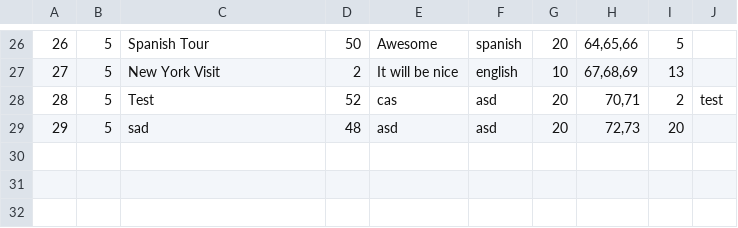
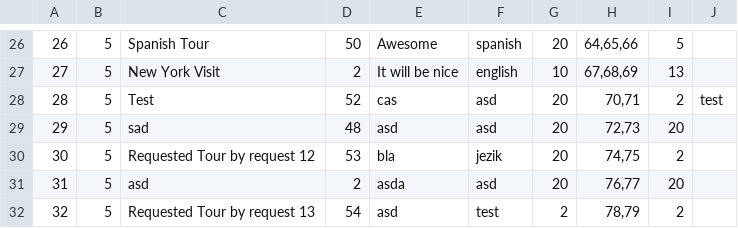
Before and after one commit to anastano/group-3-team-B, a CSV file: SIMS_HCI_Project/SIMS_HCI_Project/Resources/Database/tours.csv, drawn as a sheet; only a part is shown, gaps mark what is left out; the diff names each change by its address in the sheet, - before the commit and + after, or states it on an @@ line.

```diff
--- a/SIMS_HCI_Project/SIMS_HCI_Project/Resources/Database/tours.csv
+++ b/SIMS_HCI_Project/SIMS_HCI_Project/Resources/Database/tours.csv
+row 30: 30 | 5 | Requested Tour by request 12 | 53 | bla | jezik | 20 | 74,75 | 2
+row 31: 31 | 5 | asd | 2 | asda | asd | 20 | 76,77 | 20
+row 32: 32 | 5 | Requested Tour by request 13 | 54 | asd | test | 2 | 78,79 | 2
```
Also changed, not shown: SIMS_HCI_Project/SIMS_HCI_Project/Resources/Database/locations.csv, SIMS_HCI_Project/SIMS_HCI_Project/Resources/Database/notifications.csv, 32 other files.
